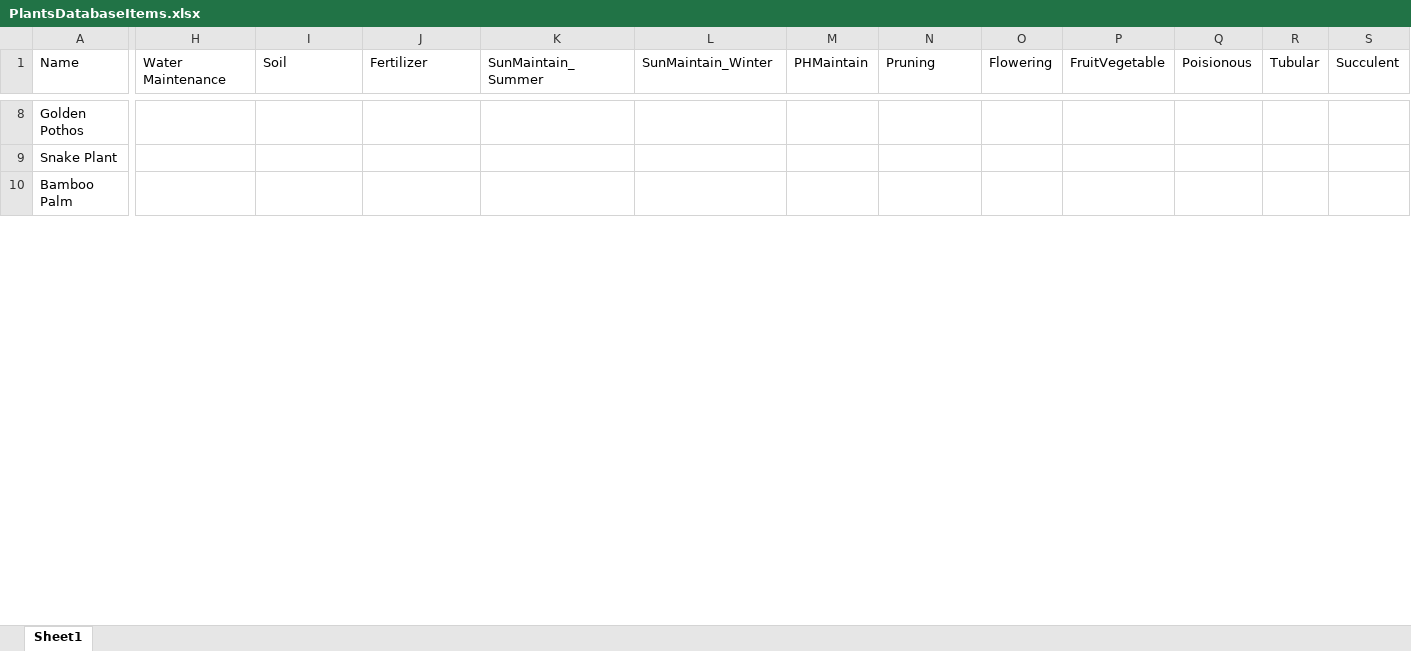
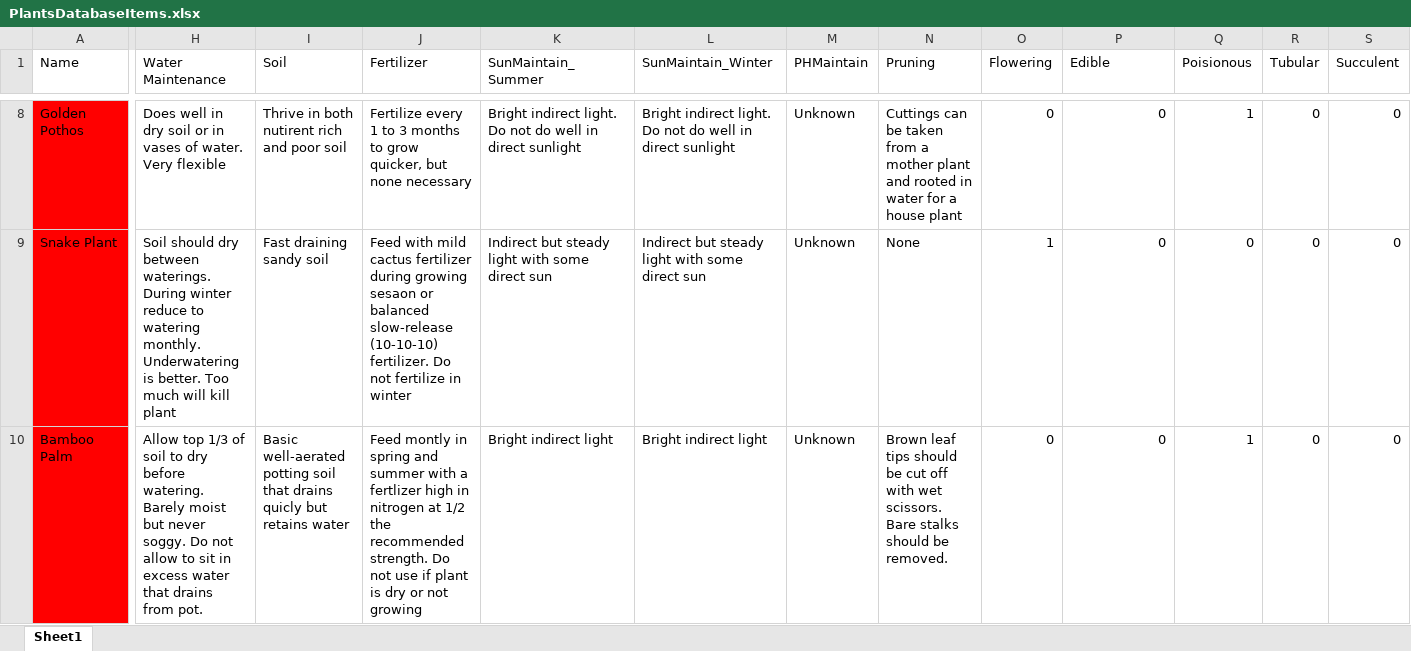
Before and after one commit to foreverFergie/PartyThyme, an Excel workbook: PlantsDatabaseItems.xlsx, sheet Sheet1, drawn as a sheet; only a part is shown, gaps mark what is left out; values as stored, in another font and other column widths than the file's, no borders; the diff covers the shown part only; the diff names each change by its address in the sheet, - before the commit and + after, or states it on an @@ line.

```diff
--- a/PlantsDatabaseItems.xlsx (sheet Sheet1)
+++ b/PlantsDatabaseItems.xlsx (sheet Sheet1)
-P1: FruitVegetable
+P1: Edible
-A8:A10 fill: none
+A8:A10 fill: #FF0000
-H8 (Water Maintenance): (empty)
+H8 (Water Maintenance): Does well in dry soil or in vases of water. Very flexible
-I8 (Soil): (empty)
+I8 (Soil): Thrive in both nutirent rich and poor soil
-J8 (Fertilizer): (empty)
+J8 (Fertilizer): Fertilize every 1 to 3 months to grow quicker, but none necessary
-K8 (SunMaintain_Summer): (empty)
+K8 (SunMaintain_Summer): Bright indirect light. Do not do well in direct sunlight
-L8 (SunMaintain_Winter): (empty)
+L8 (SunMaintain_Winter): Bright indirect light. Do not do well in direct sunlight
-M8:M10 (PHMaintain): (empty)
+M8:M10 (PHMaintain): Unknown
-N8 (Pruning): (empty)
+N8 (Pruning): Cuttings can be taken from a mother plant and rooted in water for a house plant
-O8 (Flowering): (empty)
+O8 (Flowering): 0
-P8:P10 (Edible): (empty)
+P8:P10 (Edible): 0
-Q8 (Poisionous): (empty)
+Q8 (Poisionous): 1
-R8:R10 (Tubular): (empty)
+R8:R10 (Tubular): 0
-S8:S10 (Succulent): (empty)
+S8:S10 (Succulent): 0
-H9 (Water Maintenance): (empty)
+H9 (Water Maintenance): Soil should dry between waterings. During winter reduce to watering monthly. Underwatering is better. Too much will kill plant
-I9 (Soil): (empty)
+I9 (Soil): Fast draining sandy soil
-J9 (Fertilizer): (empty)
+J9 (Fertilizer): Feed with mild cactus fertilizer during growing sesaon or balanced slow-release (10-10-10) fertilizer. Do not fertilize in winter
-K9 (SunMaintain_Summer): (empty)
+K9 (SunMaintain_Summer): Indirect but steady light with some direct sun
-L9 (SunMaintain_Winter): (empty)
+L9 (SunMaintain_Winter): Indirect but steady light with some direct sun
-N9 (Pruning): (empty)
+N9 (Pruning): None
-O9 (Flowering): (empty)
+O9 (Flowering): 1
-Q9 (Poisionous): (empty)
+Q9 (Poisionous): 0
-H10 (Water Maintenance): (empty)
+H10 (Water Maintenance): Allow top 1/3 of soil to dry before watering. Barely moist but never soggy. Do not allow to sit in excess water that drains from pot.
-I10 (Soil): (empty)
+I10 (Soil): Basic well-aerated potting soil that drains quicly but retains water
-J10 (Fertilizer): (empty)
+J10 (Fertilizer): Feed montly in spring and summer with a fertlizer high in nitrogen at 1/2 the recommended strength. Do not use if plant is dry or not growing
-K10 (SunMaintain_Summer): (empty)
+K10 (SunMaintain_Summer): Bright indirect light
-L10 (SunMaintain_Winter): (empty)
+L10 (SunMaintain_Winter): Bright indirect light
-N10 (Pruning): (empty)
+N10 (Pruning): Brown leaf tips should be cut off with wet scissors. Bare stalks should be removed.
-O10 (Flowering): (empty)
+O10 (Flowering): 0
-Q10 (Poisionous): (empty)
+Q10 (Poisionous): 1
```
Also changed, not shown: 333 edited cells and cell formats elsewhere in this sheet.
